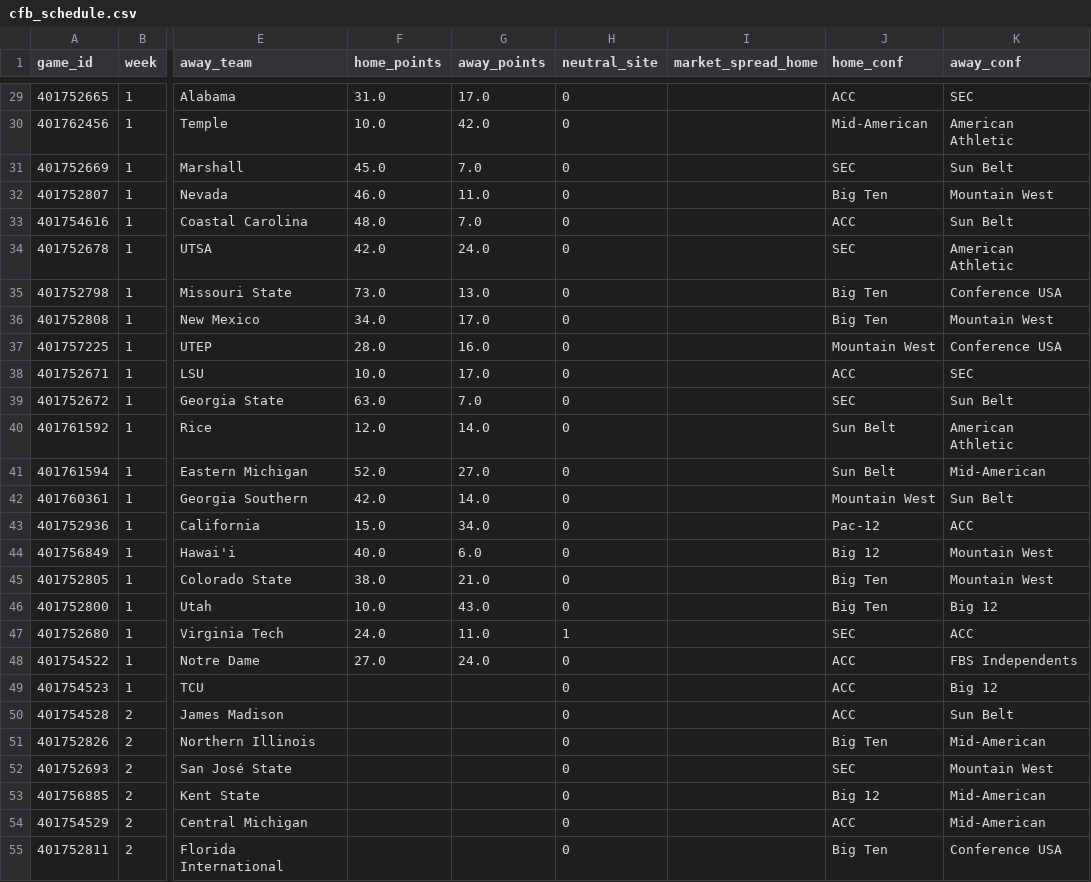
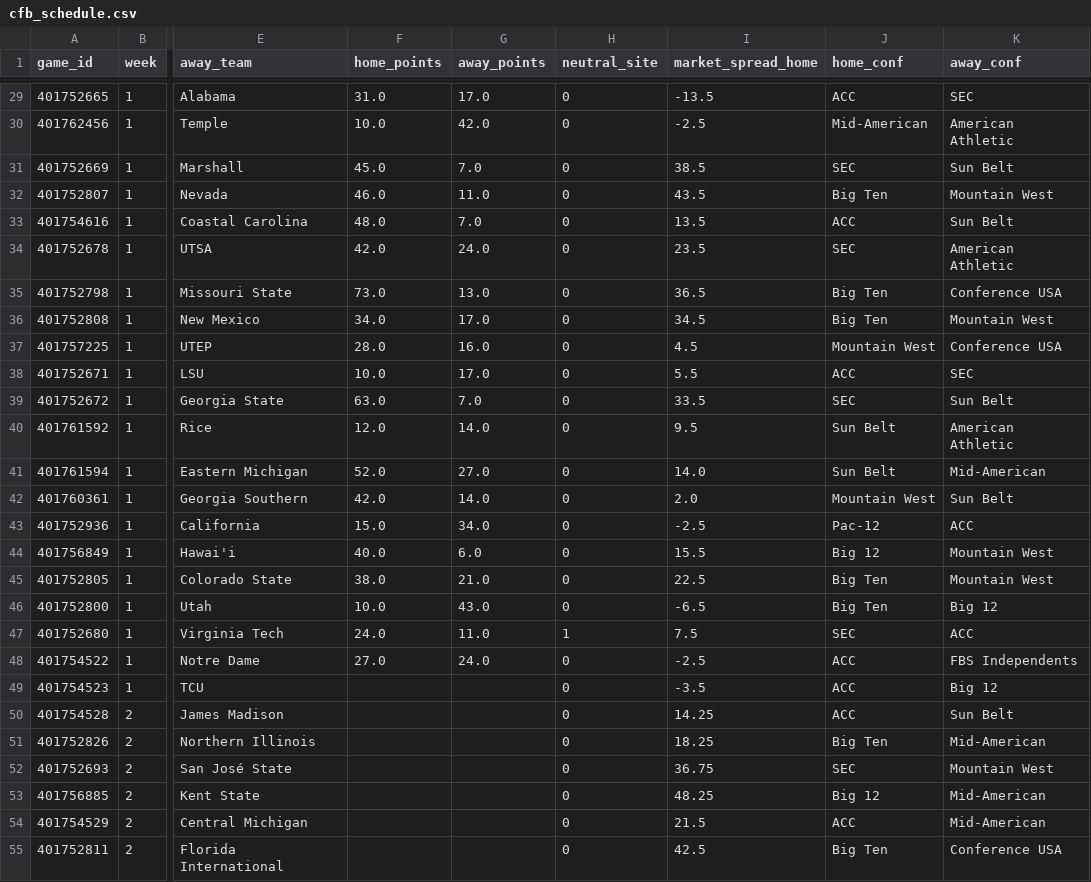
Before and after one commit to coxryan/UnifiedPredictiveAlgorithm, a CSV file: data/cfb_schedule.csv, drawn as a sheet; only a part is shown, gaps mark what is left out; the diff covers the shown part only; the diff names each change by its address in the sheet, - before the commit and + after, or states it on an @@ line.

```diff
--- a/data/cfb_schedule.csv
+++ b/data/cfb_schedule.csv
-I29 (market_spread_home): (empty)
+I29 (market_spread_home): -13.5
-I30 (market_spread_home): (empty)
+I30 (market_spread_home): -2.5
-I31 (market_spread_home): (empty)
+I31 (market_spread_home): 38.5
-I32 (market_spread_home): (empty)
+I32 (market_spread_home): 43.5
-I33 (market_spread_home): (empty)
+I33 (market_spread_home): 13.5
-I34 (market_spread_home): (empty)
+I34 (market_spread_home): 23.5
-I35 (market_spread_home): (empty)
+I35 (market_spread_home): 36.5
-I36 (market_spread_home): (empty)
+I36 (market_spread_home): 34.5
-I37 (market_spread_home): (empty)
+I37 (market_spread_home): 4.5
-I38 (market_spread_home): (empty)
+I38 (market_spread_home): 5.5
-I39 (market_spread_home): (empty)
+I39 (market_spread_home): 33.5
-I40 (market_spread_home): (empty)
+I40 (market_spread_home): 9.5
-I41 (market_spread_home): (empty)
+I41 (market_spread_home): 14.0
-I42 (market_spread_home): (empty)
+I42 (market_spread_home): 2.0
-I43 (market_spread_home): (empty)
+I43 (market_spread_home): -2.5
-I44 (market_spread_home): (empty)
+I44 (market_spread_home): 15.5
-I45 (market_spread_home): (empty)
+I45 (market_spread_home): 22.5
-I46 (market_spread_home): (empty)
+I46 (market_spread_home): -6.5
-I47 (market_spread_home): (empty)
+I47 (market_spread_home): 7.5
-I48 (market_spread_home): (empty)
+I48 (market_spread_home): -2.5
-I49 (market_spread_home): (empty)
+I49 (market_spread_home): -3.5
-I50 (market_spread_home): (empty)
+I50 (market_spread_home): 14.25
-I51 (market_spread_home): (empty)
+I51 (market_spread_home): 18.25
-I52 (market_spread_home): (empty)
+I52 (market_spread_home): 36.75
-I53 (market_spread_home): (empty)
+I53 (market_spread_home): 48.25
-I54 (market_spread_home): (empty)
+I54 (market_spread_home): 21.5
-I55 (market_spread_home): (empty)
+I55 (market_spread_home): 42.5
```
Also changed, not shown: 135 edited cells elsewhere in this file, data/upa_predictions.csv, 3 other files.
